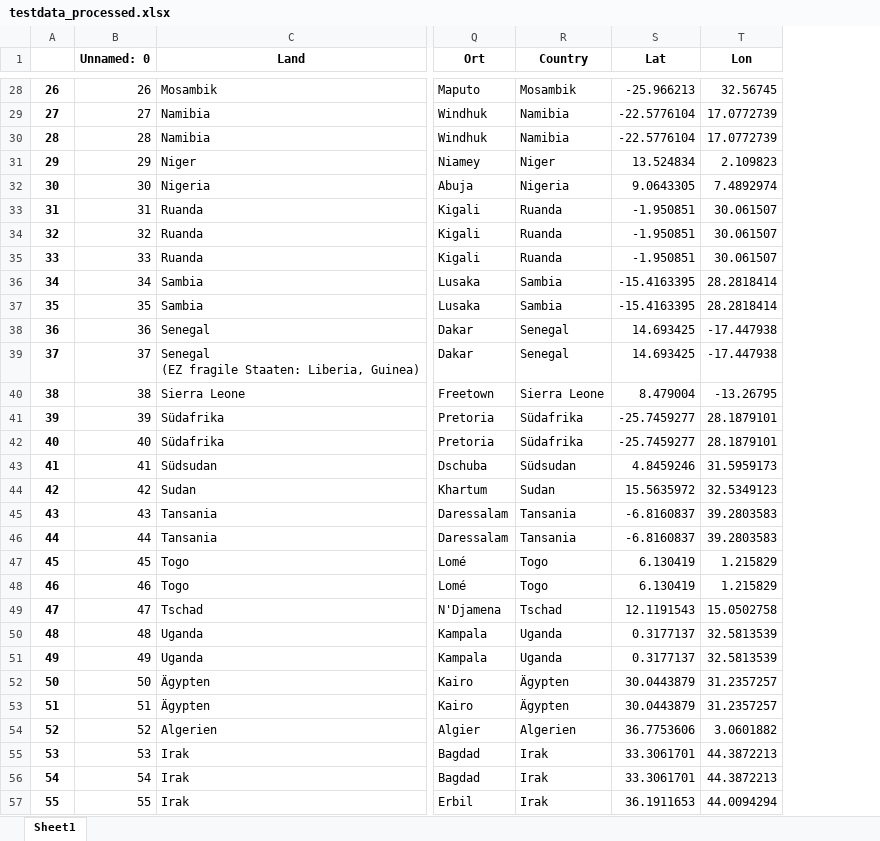
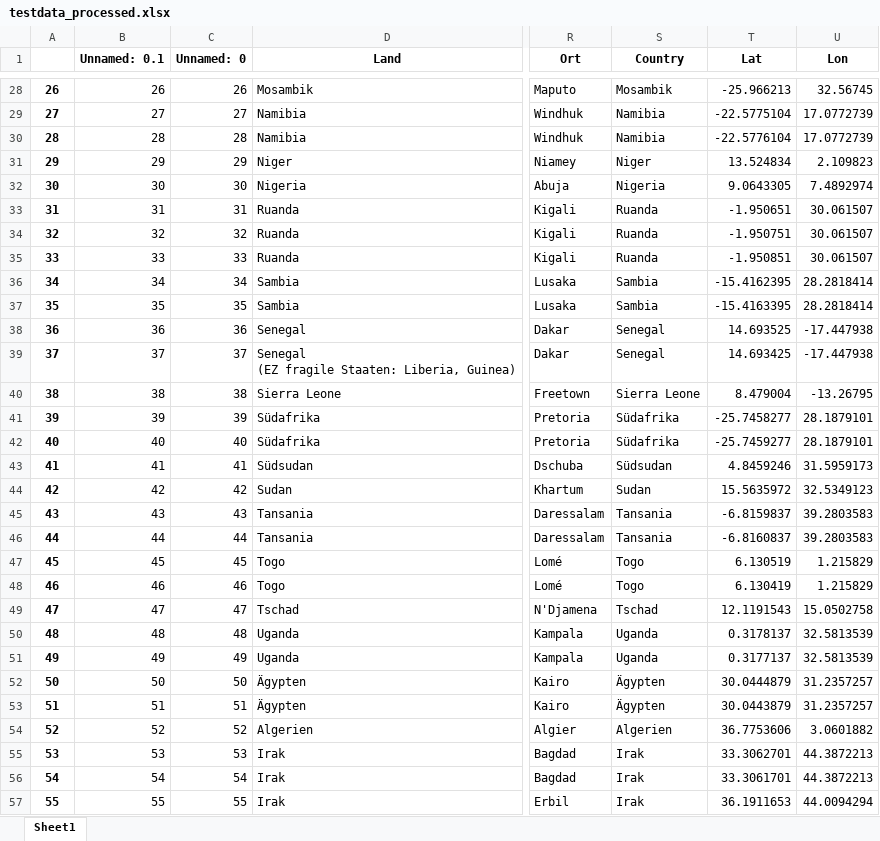
Before and after one commit to datenlabor01/aussendarstellung, an Excel workbook: testdata_processed.xlsx, sheet Sheet1, drawn as a sheet; only a part is shown, gaps mark what is left out; values as stored, in another font and other column widths than the file's, no borders; addresses are those after the commit; the diff covers the shown part only; the diff names each change by its address in the sheet, - before the commit and + after, or states it on an @@ line.

```diff
--- a/testdata_processed.xlsx (sheet Sheet1)
+++ b/testdata_processed.xlsx (sheet Sheet1)
+column B (Unnamed: 0.1), rows 28-57: 26 | 27 | 28 | 29 | 30 | 31 | 32 | 33 | 34 | 35 | 36 | 37 | 38 | 39 | 40 | 41 | 42 | 43 | 44 | 45 | 46 | 47 | 48 | 49 | 50 | 51 | 52 | 53 | 54 | 55
-T29 (Lat): -22.5776104
+T29 (Lat): -22.5775104
-T33 (Lat): -1.950851
+T33 (Lat): -1.950651
-T34 (Lat): -1.950851
+T34 (Lat): -1.950751
-T36 (Lat): -15.4163395
+T36 (Lat): -15.4162395
-T38 (Lat): 14.693425
+T38 (Lat): 14.693525
-T41 (Lat): -25.7459277
+T41 (Lat): -25.7458277
-T45 (Lat): -6.8160837
+T45 (Lat): -6.8159837
-T47 (Lat): 6.130419
+T47 (Lat): 6.130519
-T50 (Lat): 0.3177137
+T50 (Lat): 0.3178137
-T52 (Lat): 30.0443879
+T52 (Lat): 30.0444879
-T55 (Lat): 33.3061701
+T55 (Lat): 33.3062701
```
Also changed, not shown: 35 edited cells elsewhere in this sheet.
